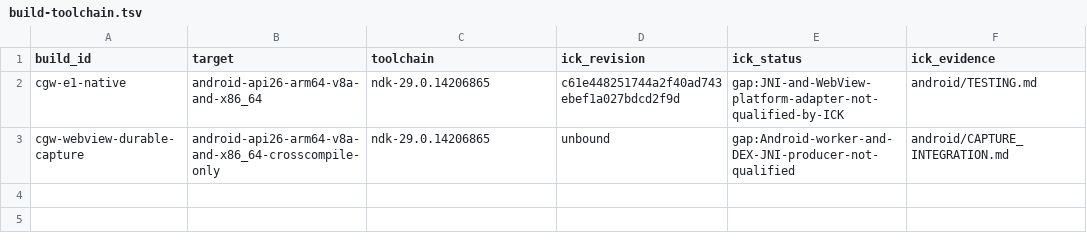
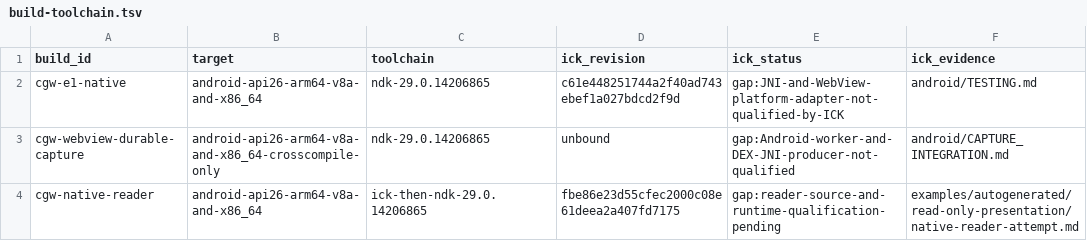
Before and after one commit to dilapidated-shed/ChatGPTExporter, a TSV file: android/build-toolchain.tsv, drawn as a sheet; the diff names each change by its address in the sheet, - before the commit and + after, or states it on an @@ line.

Commit message:
Connect verified C1 archives to bounded native Material reader controls

```diff
--- a/android/build-toolchain.tsv
+++ b/android/build-toolchain.tsv
+row 4: cgw-native-reader | android-api26-arm64-v8a-and-x86_64 | ick-then-ndk-29.0.14206865 | fbe86e23d55cfec2000c08e61deea2a407fd7175 | gap:reader-source-and-runtime-qualification-pending | examples/autogenerated/read-only-presentation/native-reader-attempt.md
```
Also changed, not shown: 13 other files.
